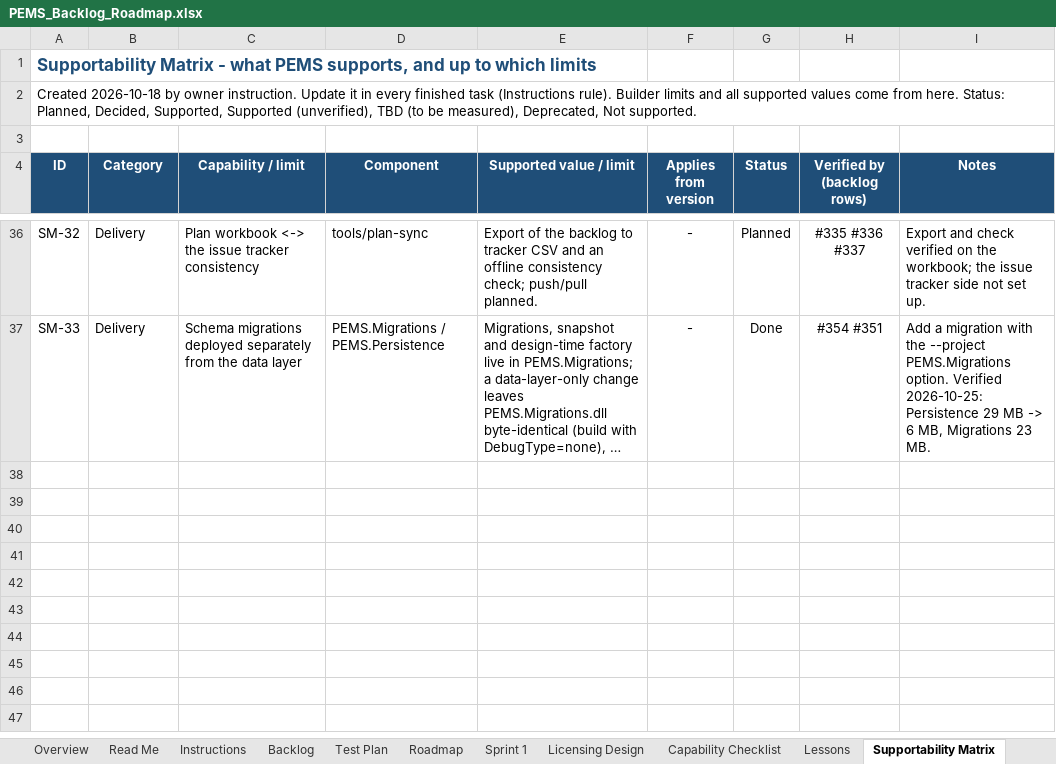
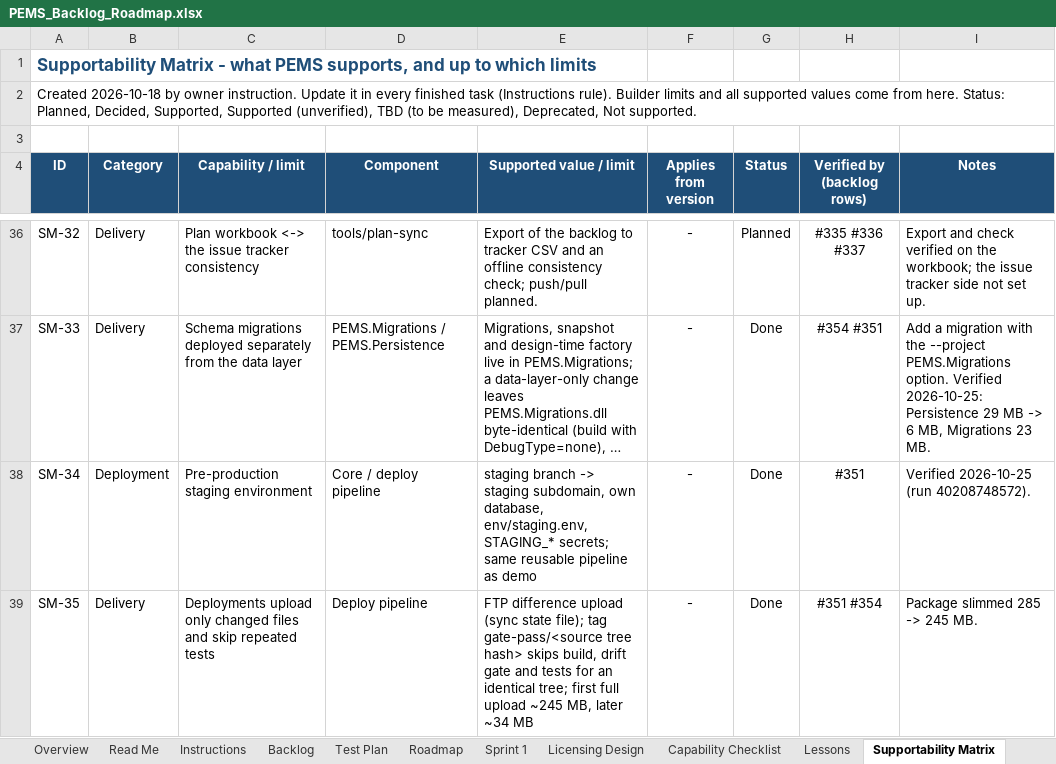
Before and after one commit to atapems-tech/PEMS, an Excel workbook: plan/PEMS_Backlog_Roadmap.xlsx, sheet Supportability Matrix, drawn as a sheet; only a part is shown, gaps mark what is left out; long unchanged cells end in …; values as stored, in another font and other column widths than the file's, no borders; the diff names each change by its address in the sheet, - before the commit and + after, or states it on an @@ line.

```diff
--- a/plan/PEMS_Backlog_Roadmap.xlsx (sheet Supportability Matrix)
+++ b/plan/PEMS_Backlog_Roadmap.xlsx (sheet Supportability Matrix)
+row 38: SM-34 | Deployment | Pre-production staging environment | Core / deploy pipeline | staging branch -> staging subdomain, own database, env/staging.env, STAGING_* secrets; same reusable pipeline as demo | - | Done | #351 | Verified 2026-10-25 (run 40208748572).
+row 39: SM-35 | Delivery | Deployments upload only changed files and skip repeated tests | Deploy pipeline | FTP difference upload (sync state file); tag gate-pass/<source tree hash> skips build, drift gate and tests for an identical tree; first full upload ~245 MB, later ~34 MB | - | Done | #351 #354 | Package slimmed 285 -> 245 MB.
```
Also changed, not shown: sheet Backlog, 2 other files.
